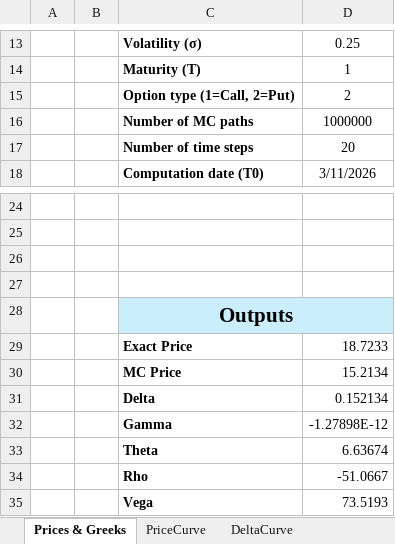
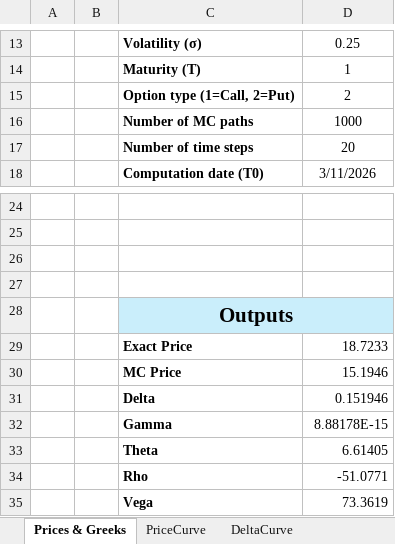
Before and after one commit to FatimaLastraIncera/Lookback-Options-MonteCarlo, an Excel workbook: excel/LookbackOptionPricerInterface.xlsm, sheet Prices & Greeks, drawn as a sheet; only a part is shown, gaps mark what is left out; values as stored, in another font and other column widths than the file's, no borders; charts and pictures not drawn; the diff names each change by its address in the sheet, - before the commit and + after, or states it on an @@ line.

```diff
--- a/excel/LookbackOptionPricerInterface.xlsm (sheet Prices & Greeks)
+++ b/excel/LookbackOptionPricerInterface.xlsm (sheet Prices & Greeks)
-D16: 1000000
+D16: 1000
-D30: 15.2134
+D30: 15.1946
-D31: 0.152134
+D31: 0.151946
-D32: -1.27898E-12
+D32: 8.88178E-15
-D33: 6.63674
+D33: 6.61405
-D34: -51.0667
+D34: -51.0771
-D35: 73.5193
+D35: 73.3619
```
Also changed, not shown: sheet PriceCurve, sheet DeltaCurve, charts or pictures.
